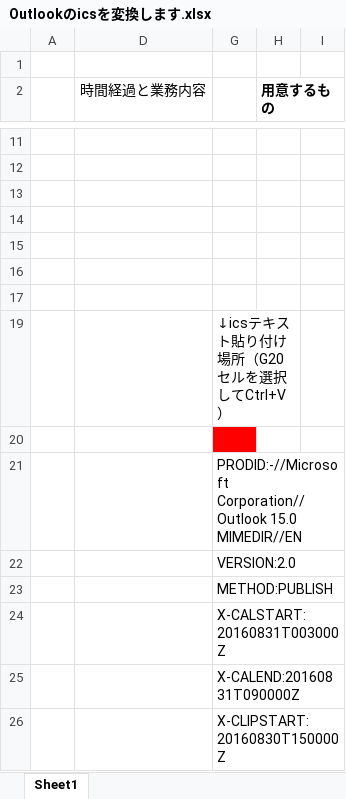
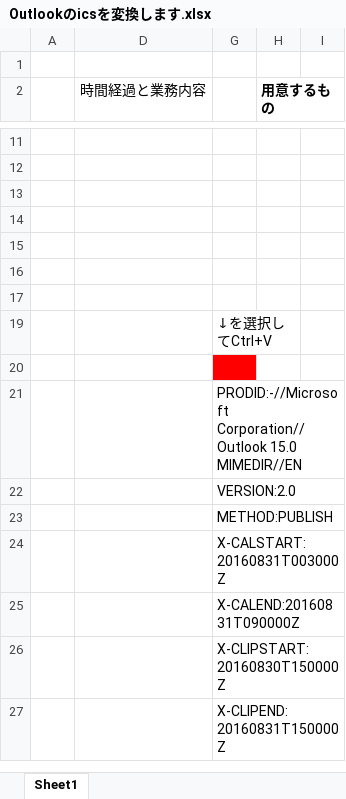
Before and after one commit to ittooo66/myAHK, an Excel workbook: Outlookのicsを変換します.xlsx, sheet Sheet1, drawn as a sheet; only a part is shown, gaps mark what is left out; the shorter side is filled out with more unchanged rows; values as stored, in another font and other column widths than the file's, no borders; the diff names each change by its address in the sheet, - before the commit and + after, or states it on an @@ line.

Commit message:
syuusei

```diff
--- a/Outlookのicsを変換します.xlsx (sheet Sheet1)
+++ b/Outlookのicsを変換します.xlsx (sheet Sheet1)
-G19: ↓icsテキスト貼り付け場所（G20セルを選択してCtrl+V）
+G19: ↓を選択してCtrl+V
```
